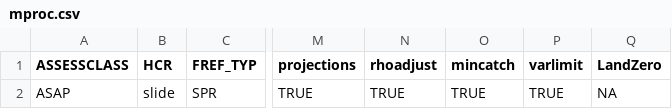
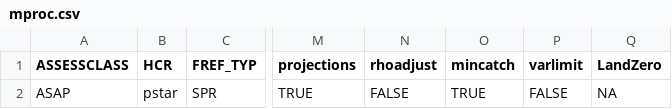
Before and after one commit to lkerr/groundfish-MSE, a CSV file: modelParameters/mproc.csv, drawn as a sheet; only a part is shown, gaps mark what is left out; the diff names each change by its address in the sheet, - before the commit and + after, or states it on an @@ line.

Commit message:
Council 169

```diff
--- a/modelParameters/mproc.csv
+++ b/modelParameters/mproc.csv
-B2 (HCR): slide
+B2 (HCR): pstar
-N2 (rhoadjust): TRUE
+N2 (rhoadjust): FALSE
-P2 (varlimit): TRUE
+P2 (varlimit): FALSE
```
